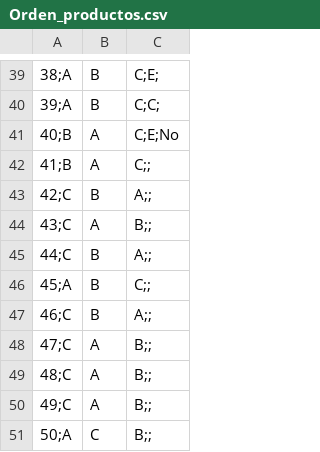
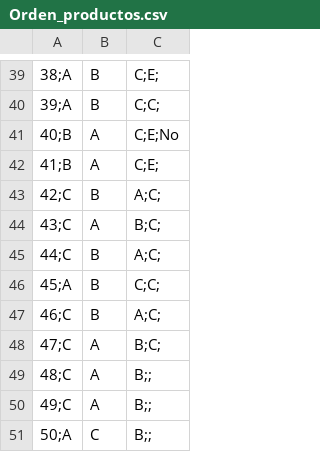
Before and after one commit to lidiaf28/Market_VR, a CSV file: Market_VR/Assets/PROYECT/Scripts/TFM/Orden_productos.csv, drawn as a sheet; only a part is shown, gaps mark what is left out; the diff names each change by its address in the sheet, - before the commit and + after, or states it on an @@ line.

```diff
--- a/Market_VR/Assets/PROYECT/Scripts/TFM/Orden_productos.csv
+++ b/Market_VR/Assets/PROYECT/Scripts/TFM/Orden_productos.csv
-C42: C;;
+C42: C;E;
-C43: A;;
+C43: A;C;
-C44: B;;
+C44: B;C;
-C45: A;;
+C45: A;C;
-C46: C;;
+C46: C;C;
-C47: A;;
+C47: A;C;
-C48: B;;
+C48: B;C;
```
Also changed, not shown: 16 other files.
